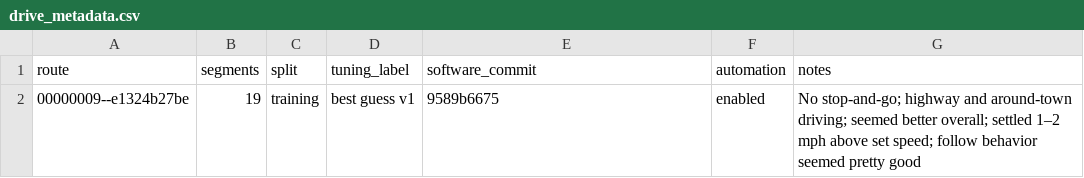
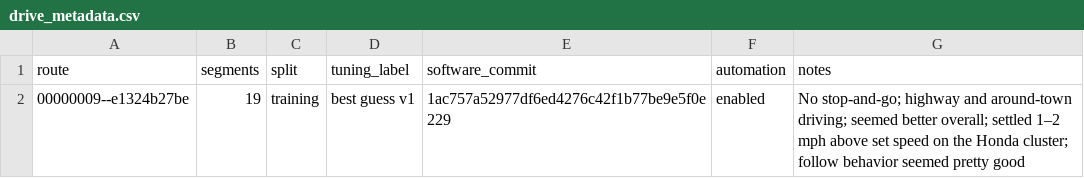
Before and after one commit to ccrome/crv-tuning-work, a CSV file: data/drive_metadata.csv, drawn as a sheet.

Commit message:
Document CR-V adaptive speed calibration

```diff
--- a/data/drive_metadata.csv
+++ b/data/drive_metadata.csv
@@ -1,2 +1,2 @@
 route,segments,split,tuning_label,software_commit,automation,notes
-00000009--e1324b27be,19,training,best guess v1,9589b6675,enabled,"No stop-and-go; highway and around-town driving; seemed better overall; settled 1–2 mph above set speed; follow behavior seemed pretty good"
+00000009--e1324b27be,19,training,best guess v1,1ac757a52977df6ed4276c42f1b77be9e5f0e229,enabled,"No stop-and-go; highway and around-town driving; seemed better overall; settled 1–2 mph above set speed on the Honda cluster; follow behavior seemed pretty good"
```
Also changed, not shown: 2 other files.
